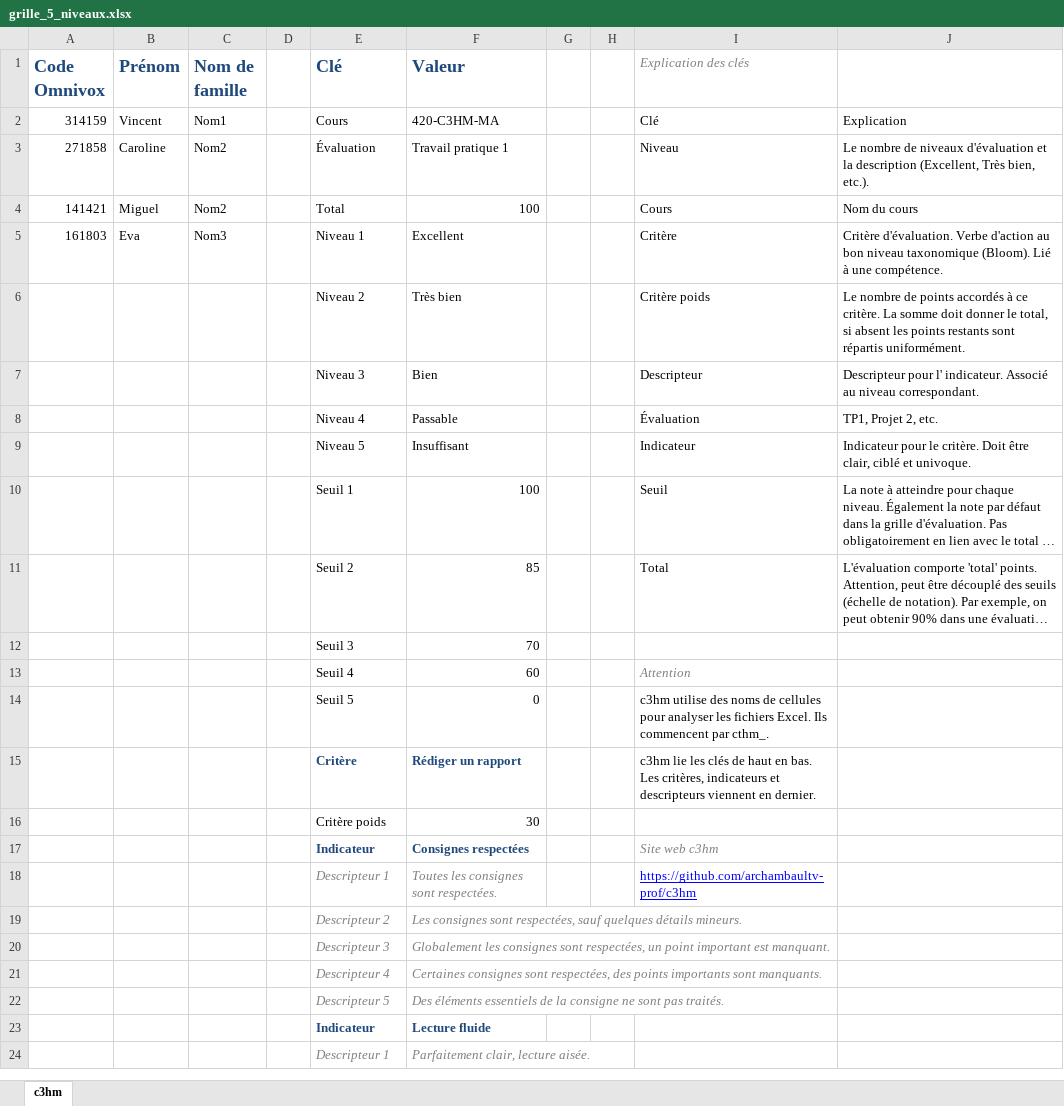
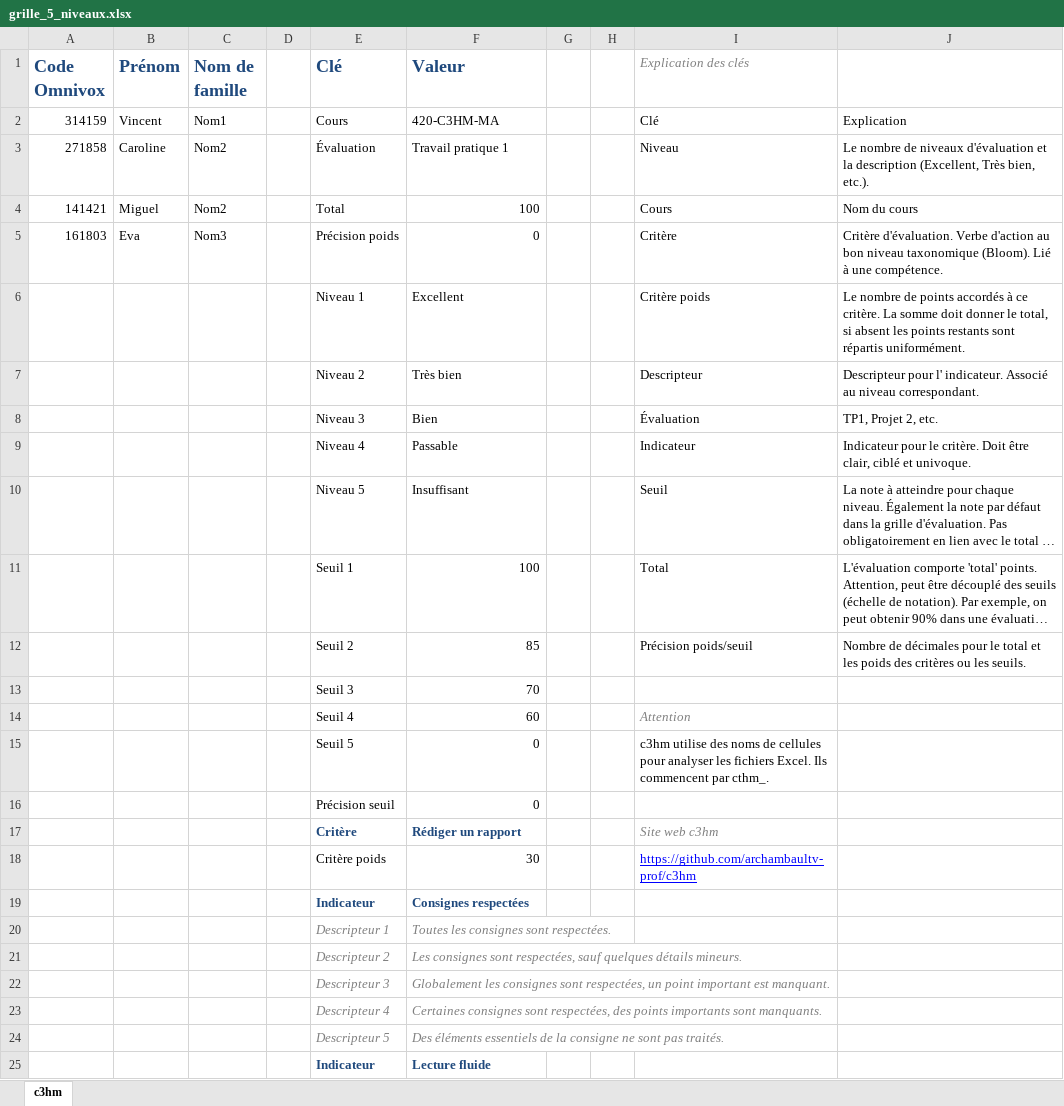
Before and after one commit to archambaultv-prof/c3hm, an Excel workbook: gabarits_grilles/grille_5_niveaux.xlsx, sheet c3hm, drawn as a sheet; only a part is shown; the shorter side is filled out with more unchanged rows; long unchanged cells end in …; values as stored, in another font and other column widths than the file's, no borders; table styles not drawn; addresses are those after the commit; the diff names each change by its address in the sheet, - before the commit and + after, or states it on an @@ line.

```diff
--- a/gabarits_grilles/grille_5_niveaux.xlsx (sheet c3hm)
+++ b/gabarits_grilles/grille_5_niveaux.xlsx (sheet c3hm)
-E5 (Clé): Niveau 1
+E5 (Clé): Précision poids
-F5 (Valeur): Excellent
+F5 (Valeur): 0
-E6 (Clé): Niveau 2
+E6 (Clé): Niveau 1
-F6 (Valeur): Très bien
+F6 (Valeur): Excellent
-E7 (Clé): Niveau 3
+E7 (Clé): Niveau 2
-F7 (Valeur): Bien
+F7 (Valeur): Très bien
-E8 (Clé): Niveau 4
+E8 (Clé): Niveau 3
-F8 (Valeur): Passable
+F8 (Valeur): Bien
-E9 (Clé): Niveau 5
+E9 (Clé): Niveau 4
-F9 (Valeur): Insuffisant
+F9 (Valeur): Passable
-E10 (Clé): Seuil 1
+E10 (Clé): Niveau 5
-F10 (Valeur): 100
+F10 (Valeur): Insuffisant
-E11 (Clé): Seuil 2
+E11 (Clé): Seuil 1
-F11 (Valeur): 85
+F11 (Valeur): 100
+row 12:  |  |  |  | Seuil 2 | 85 |  |  | Précision poids/seuil | Nombre de décimales pour le total et les poids des critères ou les seuils.
+row 16:  |  |  |  | Précision seuil | 0
-I17 (Explication des clés): c3hm lie les clés de haut en bas. Les critères, indicateurs et descripteurs viennent en dernier.
+I17 (Explication des clés): Site web c3hm
@@ I17 italic: off → on, text colour: black → #7F7F7F @@
-I18 (Explication des clés): (empty)
+I18 (Explication des clés): https://github.com/archambaultv-prof/c3hm
-I19 (Explication des clés): Site web c3hm
+I19 (Explication des clés): (empty)
-I20 (Explication des clés): https://github.com/archambaultv-prof/c3hm
+I20 (Explication des clés): (empty)
```
Also changed, not shown: 6 other files.
